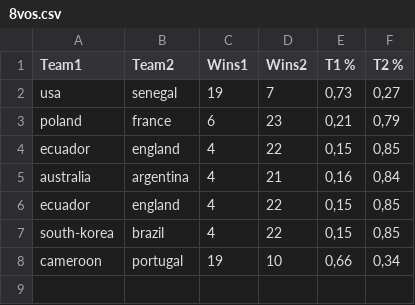
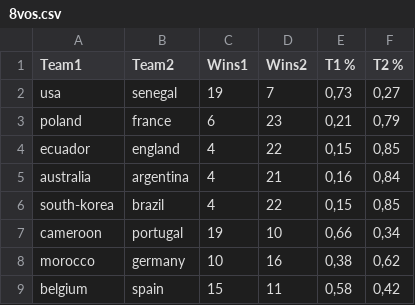
Before and after one commit to geeksLabTech/FIFA_World_Cup_2022, a CSV file: results/8vos/8vos.csv, drawn as a sheet.

Commit message:
preliminary results

```diff
--- a/results/8vos/8vos.csv
+++ b/results/8vos/8vos.csv
@@ -5,4 +5,5 @@ ecuador,england,4,22,"0,15","0,85"
 australia,argentina,4,21,"0,16","0,84"
-ecuador,england,4,22,"0,15","0,85"
 south-korea,brazil,4,22,"0,15","0,85"
 cameroon,portugal,19,10,"0,66","0,34"
+morocco,germany,10,16,"0,38","0,62"
+belgium,spain,15,11,"0,58","0,42"
```
Also changed, not shown: 2 other files.
